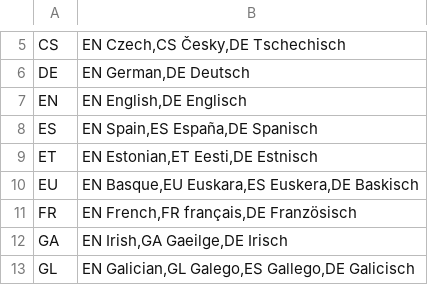
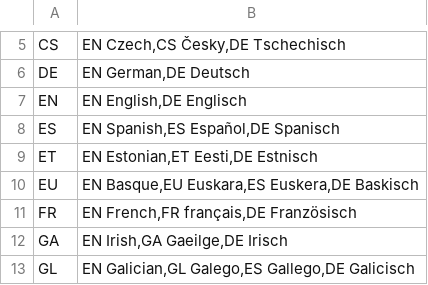
Before and after one commit to openpotato/openholidaysapi.data, a CSV file: src/languages.csv, drawn as a sheet; only a part is shown, gaps mark what is left out.

Commit message:
Fixed translations for Spanish language entry

```diff
--- a/src/languages.csv
+++ b/src/languages.csv
@@ -7,3 +7,3 @@ DE;EN German,DE Deutsch
 EN;EN English,DE Englisch
-ES;EN Spain,ES España,DE Spanisch
+ES;EN Spanish,ES Español,DE Spanisch
 ET;EN Estonian,ET Eesti,DE Estnisch
```
